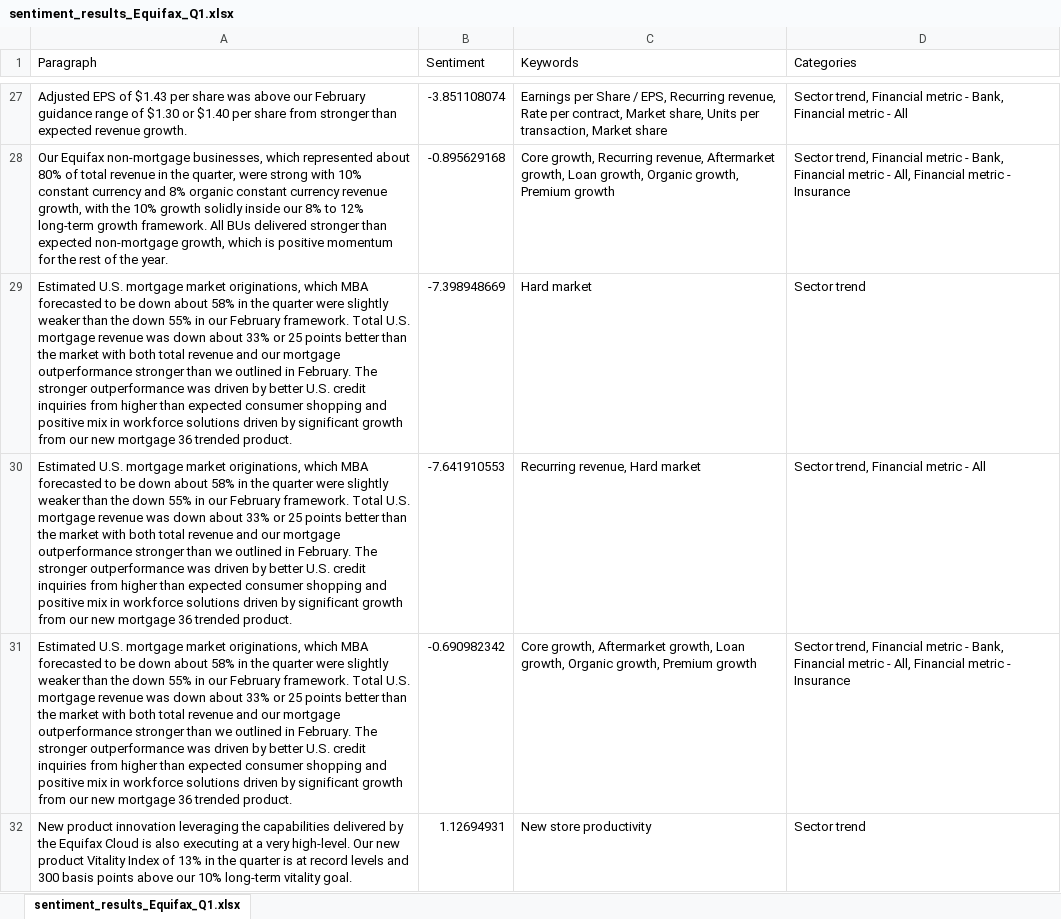
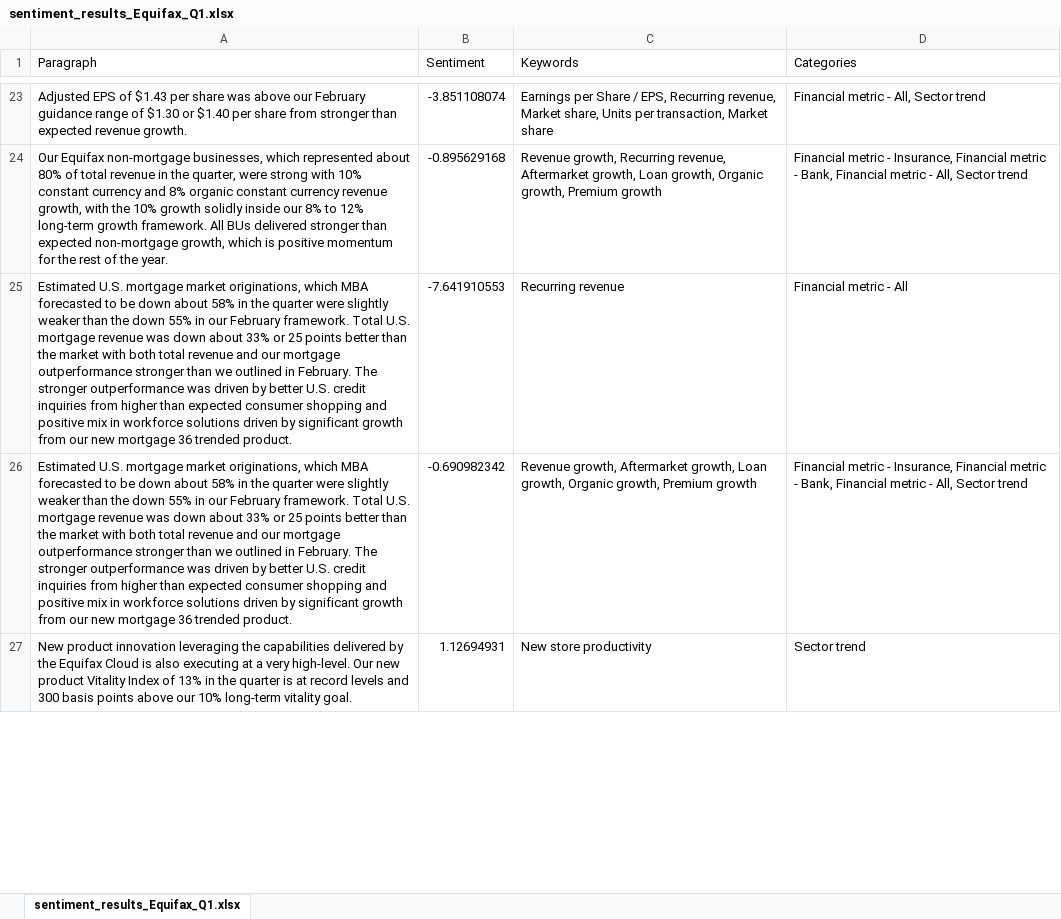
Before and after one commit to HarisMahmood8/BERT_Keyword_Extractions, an Excel workbook: sentiment_results_Equifax_Q1.xlsx, sheet sentiment_results_Equifax_Q1.xlsx, drawn as a sheet; only a part is shown, gaps mark what is left out; values as stored, in another font and other column widths than the file's, no borders; removed rows and columns are numbered as before the commit, all else as after; the diff covers the shown part only; the diff names each change by its address in the sheet, - before the commit and + after, or states it on an @@ line.

```diff
--- a/sentiment_results_Equifax_Q1.xlsx (sheet sentiment_results_Equifax_Q1.xlsx)
+++ b/sentiment_results_Equifax_Q1.xlsx (sheet sentiment_results_Equifax_Q1.xlsx)
-C23 (Keywords): …Recurring revenue, Rate per contract, Market share,…
+C23 (Keywords): …Recurring revenue, Market share,…
-D23 (Categories): Sector trend, Financial metric - Bank, Financial metric - All
+D23 (Categories): Financial metric - All, Sector trend
-C24 (Keywords): Core growth, Recurring…
+C24 (Keywords): Revenue growth, Recurring…
-D24 (Categories): Sector trend, Financial metric - Bank, Financial metric - All, Financial metric - Insurance
+D24 (Categories): Financial metric - Insurance, Financial metric - Bank, Financial metric - All, Sector trend
-row 29: Estimated U.S. mortgage market originations, which MBA forecasted to be down about 58% in the quarter were slightly weaker than the down 55% in our February framework. Total U.S. mortgage revenue was down about 33% or 25 points better than the market with both total revenue and our mortgage outperformance stronger than we outlined in February. The stronger outperformance was driven by better U.S. credit inquiries from higher than expected consumer shopping and positive mix in workforce solutions driven by significant growth from our new mortgage 36 trended product. | -7.398948669 | Hard market | Sector trend
-C25 (Keywords): Recurring revenue, Hard market
+C25 (Keywords): Recurring revenue
-D25 (Categories): Sector trend, Financial metric - All
+D25 (Categories): Financial metric - All
-C26 (Keywords): Core growth, Aftermarket…
+C26 (Keywords): Revenue growth, Aftermarket…
-D26 (Categories): Sector trend, Financial metric - Bank, Financial metric - All, Financial metric - Insurance
+D26 (Categories): Financial metric - Insurance, Financial metric - Bank, Financial metric - All, Sector trend
```
Also changed, not shown: 16 added rows, 80 removed rows and 374 edited cells elsewhere in this sheet, keywords_topics.xlsx, sentiment_results_Equifax.xlsx, 3 other files.
